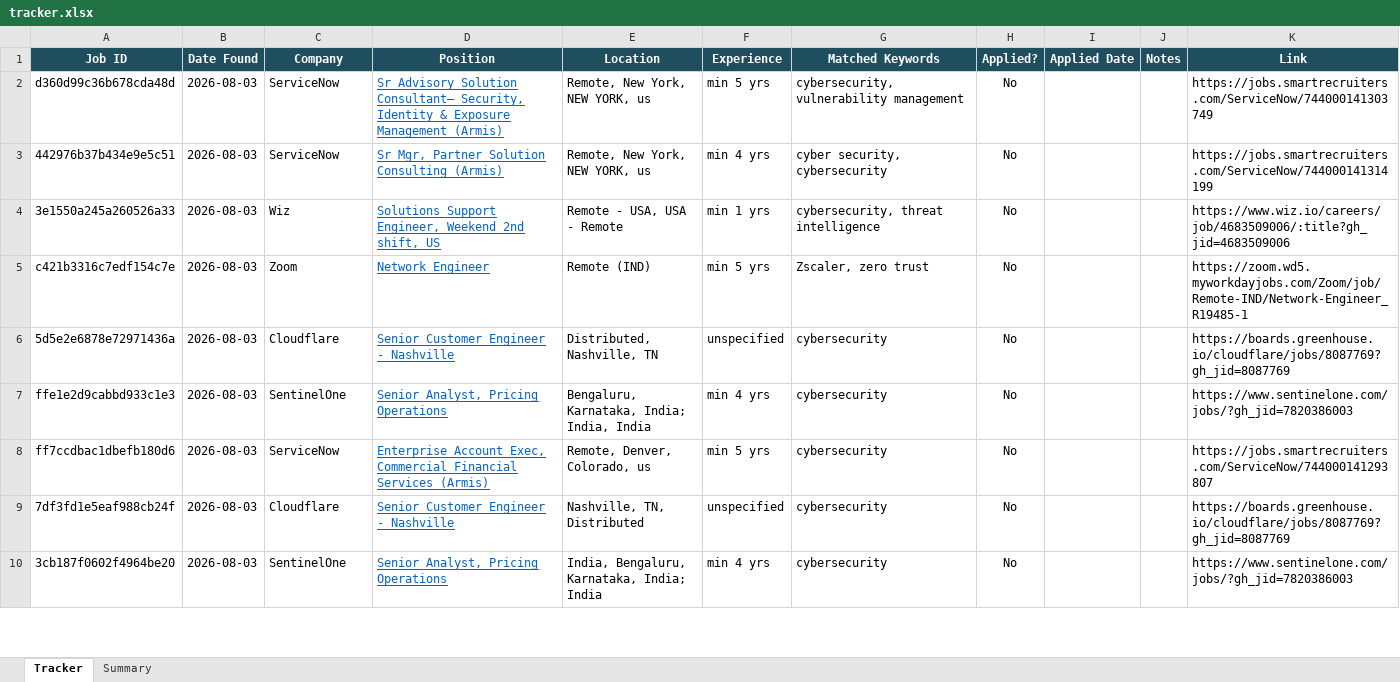
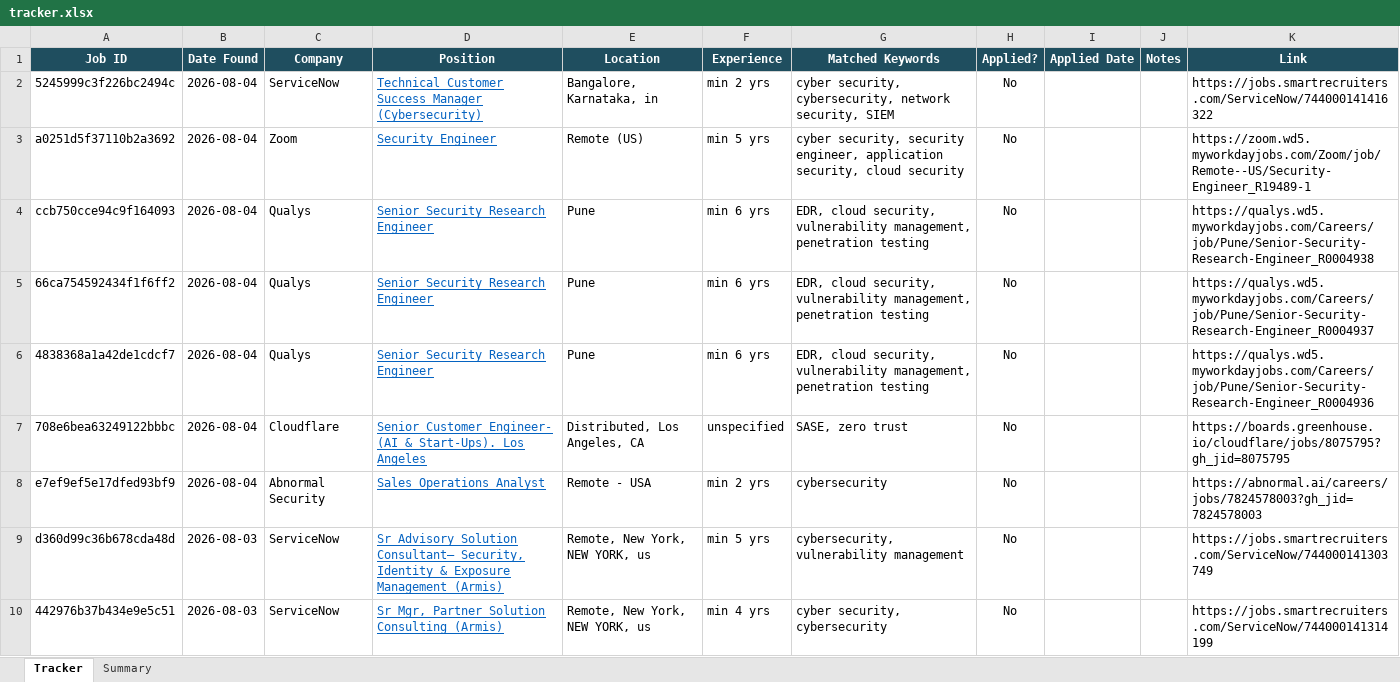
Before and after one commit to rajattiwari-stack/job-sentinel, an Excel workbook: tracker.xlsx, sheet Tracker, drawn as a sheet; only a part is shown; the shorter side is filled out with more unchanged rows; values as stored, in another font and other column widths than the file's, no borders; conditional formats not drawn; the diff names each change by its address in the sheet, - before the commit and + after, or states it on an @@ line.

```diff
--- a/tracker.xlsx (sheet Tracker)
+++ b/tracker.xlsx (sheet Tracker)
+row 2: 5245999c3f226bc2494c | 2026-08-04 | ServiceNow | Technical Customer Success Manager (Cybersecurity) | Bangalore, Karnataka, in | min 2 yrs | cyber security, cybersecurity, network security, SIEM | No |  |  | https://jobs.smartrecruiters.com/ServiceNow/744000141416322
+row 3: a0251d5f37110b2a3692 | 2026-08-04 | Zoom | Security Engineer | Remote (US) | min 5 yrs | cyber security, security engineer, application security, cloud security | No |  |  | https://zoom.wd5.myworkdayjobs.com/Zoom/job/Remote--US/Security-Engineer_R19489-1
+row 4: ccb750cce94c9f164093 | 2026-08-04 | Qualys | Senior Security Research Engineer | Pune | min 6 yrs | EDR, cloud security, vulnerability management, penetration testing | No |  |  | https://qualys.wd5.myworkdayjobs.com/Careers/job/Pune/Senior-Security-Research-Engineer_R0004938
+row 5: 66ca754592434f1f6ff2 | 2026-08-04 | Qualys | Senior Security Research Engineer | Pune | min 6 yrs | EDR, cloud security, vulnerability management, penetration testing | No |  |  | https://qualys.wd5.myworkdayjobs.com/Careers/job/Pune/Senior-Security-Research-Engineer_R0004937
+row 6: 4838368a1a42de1cdcf7 | 2026-08-04 | Qualys | Senior Security Research Engineer | Pune | min 6 yrs | EDR, cloud security, vulnerability management, penetration testing | No |  |  | https://qualys.wd5.myworkdayjobs.com/Careers/job/Pune/Senior-Security-Research-Engineer_R0004936
+row 7: 708e6bea63249122bbbc | 2026-08-04 | Cloudflare | Senior Customer Engineer- (AI & Start-Ups). Los Angeles | Distributed, Los Angeles, CA | unspecified | SASE, zero trust | No |  |  | https://boards.greenhouse.io/cloudflare/jobs/8075795?gh_jid=8075795
+row 8: e7ef9ef5e17dfed93bf9 | 2026-08-04 | Abnormal Security | Sales Operations Analyst | Remote - USA | min 2 yrs | cybersecurity | No |  |  | https://abnormal.ai/careers/jobs/7824578003?gh_jid=7824578003
```
Also changed, not shown: 1 other file.
